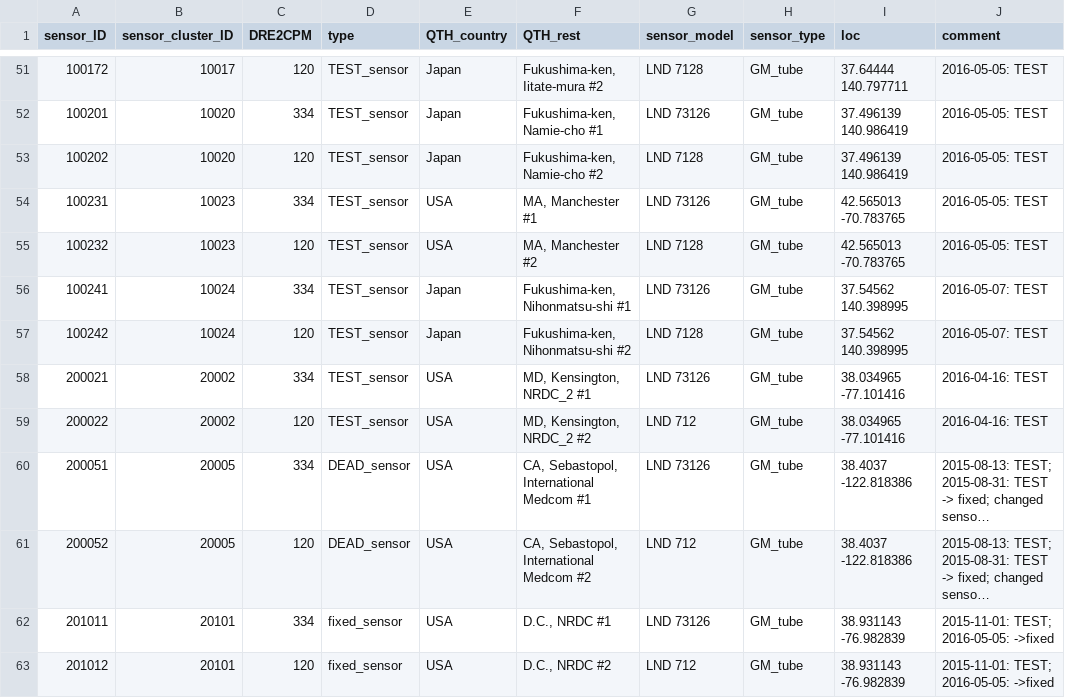
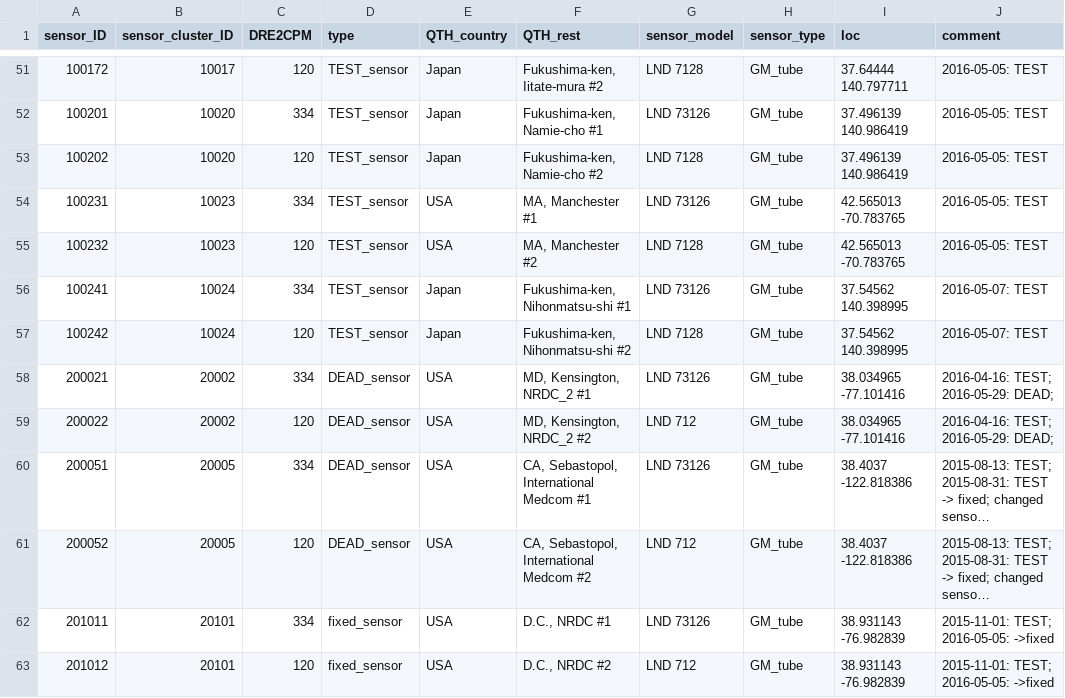
Before and after one commit to thinrope/fixed_sensor_visualization, a CSV file: in/nGeigie_map.csv, drawn as a sheet; only a part is shown, gaps mark what is left out; long unchanged cells end in …; the diff names each change by its address in the sheet, - before the commit and + after, or states it on an @@ line.

Commit message:
Updating DB, some TEST->DEAD.

```diff
--- a/in/nGeigie_map.csv
+++ b/in/nGeigie_map.csv
-D58:D59 (type): TEST_sensor
+D58:D59 (type): DEAD_sensor
-J58:J59 (comment): 2016-04-16: TEST
+J58:J59 (comment): 2016-04-16: TEST; 2016-05-29: DEAD;
```
